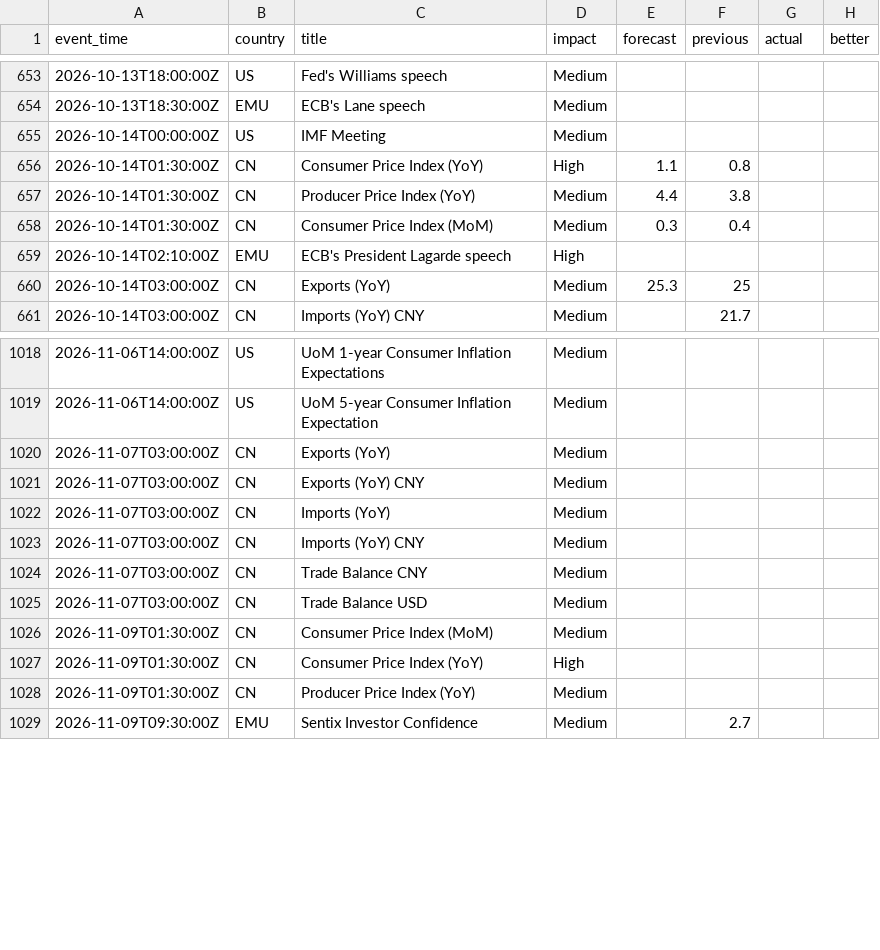
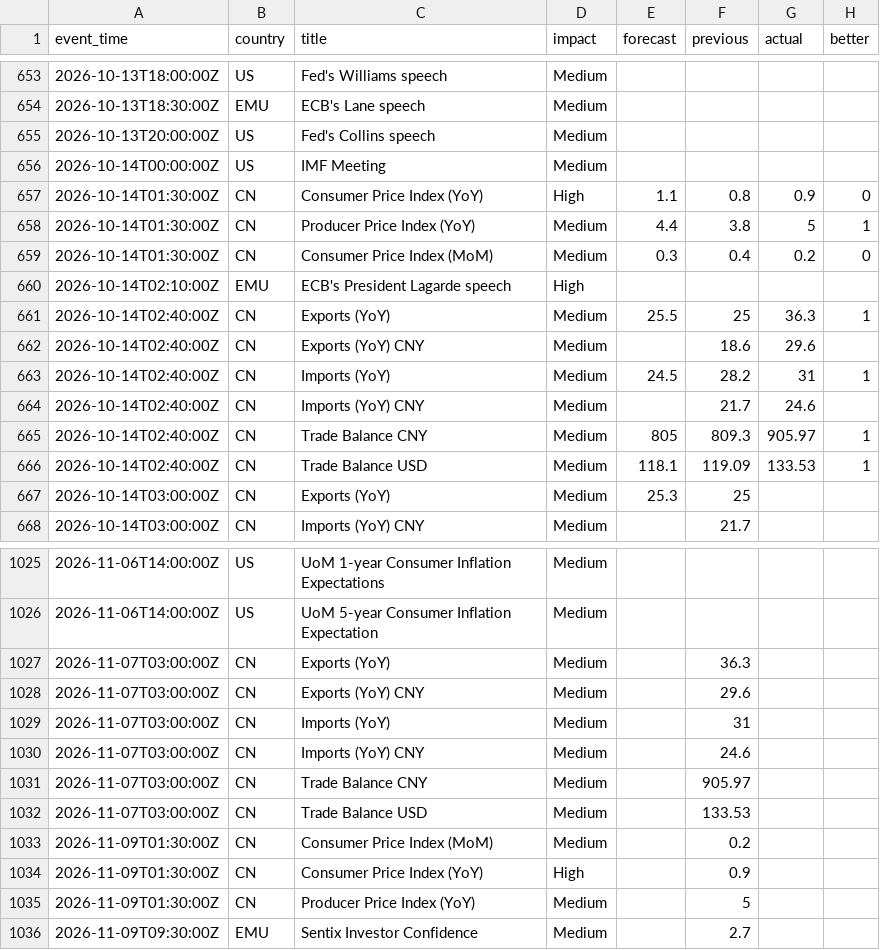
Before and after one commit to ChrisHo0317/Local_Dashboard, a CSV file: data/calendar_events.csv, drawn as a sheet; only a part is shown, gaps mark what is left out.

```diff
--- a/data/calendar_events.csv
+++ b/data/calendar_events.csv
@@ -654,7 +654,14 @@ event_time,country,title,impact,forecast,previous,actual,better
 2026-10-13T18:30:00Z,EMU,ECB's Lane speech,Medium,,,,
+2026-10-13T20:00:00Z,US,Fed's Collins speech,Medium,,,,
 2026-10-14T00:00:00Z,US,IMF Meeting,Medium,,,,
-2026-10-14T01:30:00Z,CN,Consumer Price Index (YoY),High,1.1,0.8,,
-2026-10-14T01:30:00Z,CN,Producer Price Index (YoY),Medium,4.4,3.8,,
-2026-10-14T01:30:00Z,CN,Consumer Price Index (MoM),Medium,0.3,0.4,,
+2026-10-14T01:30:00Z,CN,Consumer Price Index (YoY),High,1.1,0.8,0.9,0
+2026-10-14T01:30:00Z,CN,Producer Price Index (YoY),Medium,4.4,3.8,5,1
+2026-10-14T01:30:00Z,CN,Consumer Price Index (MoM),Medium,0.3,0.4,0.2,0
 2026-10-14T02:10:00Z,EMU,ECB's President Lagarde speech,High,,,,
+2026-10-14T02:40:00Z,CN,Exports (YoY),Medium,25.5,25,36.3,1
+2026-10-14T02:40:00Z,CN,Exports (YoY) CNY,Medium,,18.6,29.6,
+2026-10-14T02:40:00Z,CN,Imports (YoY),Medium,24.5,28.2,31,1
+2026-10-14T02:40:00Z,CN,Imports (YoY) CNY,Medium,,21.7,24.6,
+2026-10-14T02:40:00Z,CN,Trade Balance CNY,Medium,805,809.3,905.97,1
+2026-10-14T02:40:00Z,CN,Trade Balance USD,Medium,118.1,119.09,133.53,1
 2026-10-14T03:00:00Z,CN,Exports (YoY),Medium,25.3,25,,
@@ -1019,11 +1026,11 @@ event_time,country,title,impact,forecast,previous,actual,better
 2026-11-06T14:00:00Z,US,UoM 5-year Consumer Inflation Expectation,Medium,,,,
-2026-11-07T03:00:00Z,CN,Exports (YoY),Medium,,,,
-2026-11-07T03:00:00Z,CN,Exports (YoY) CNY,Medium,,,,
-2026-11-07T03:00:00Z,CN,Imports (YoY),Medium,,,,
-2026-11-07T03:00:00Z,CN,Imports (YoY) CNY,Medium,,,,
-2026-11-07T03:00:00Z,CN,Trade Balance CNY,Medium,,,,
-2026-11-07T03:00:00Z,CN,Trade Balance USD,Medium,,,,
-2026-11-09T01:30:00Z,CN,Consumer Price Index (MoM),Medium,,,,
-2026-11-09T01:30:00Z,CN,Consumer Price Index (YoY),High,,,,
-2026-11-09T01:30:00Z,CN,Producer Price Index (YoY),Medium,,,,
+2026-11-07T03:00:00Z,CN,Exports (YoY),Medium,,36.3,,
+2026-11-07T03:00:00Z,CN,Exports (YoY) CNY,Medium,,29.6,,
+2026-11-07T03:00:00Z,CN,Imports (YoY),Medium,,31,,
+2026-11-07T03:00:00Z,CN,Imports (YoY) CNY,Medium,,24.6,,
+2026-11-07T03:00:00Z,CN,Trade Balance CNY,Medium,,905.97,,
+2026-11-07T03:00:00Z,CN,Trade Balance USD,Medium,,133.53,,
+2026-11-09T01:30:00Z,CN,Consumer Price Index (MoM),Medium,,0.2,,
+2026-11-09T01:30:00Z,CN,Consumer Price Index (YoY),High,,0.9,,
+2026-11-09T01:30:00Z,CN,Producer Price Index (YoY),Medium,,5,,
 2026-11-09T09:30:00Z,EMU,Sentix Investor Confidence,Medium,,2.7,,
```
Also changed, not shown: data/alerts_sent.csv, data/chips/options.csv, 14 other files.
